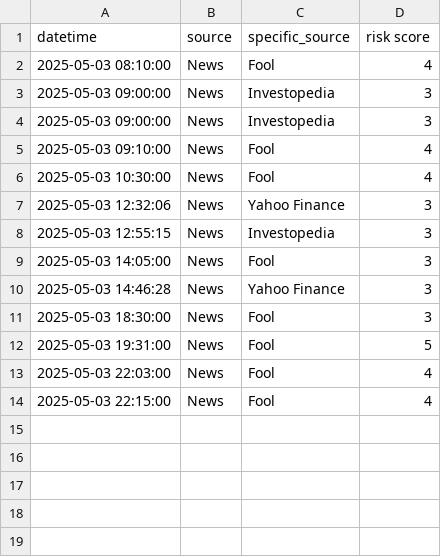
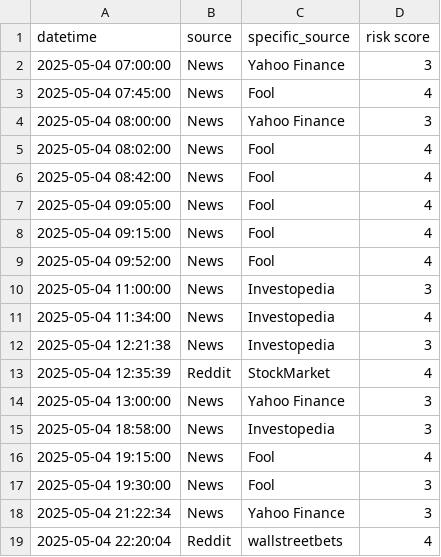
Before and after one commit to ksenijav03/test-finrl-deepseek-stock-prediction, a CSV file: sentiment/temp/date_risk.csv, drawn as a sheet.

```diff
--- a/sentiment/temp/date_risk.csv
+++ b/sentiment/temp/date_risk.csv
@@ -1,14 +1,19 @@
 datetime,source,specific_source,risk score
-2025-05-03 08:10:00,News,Fool,4
-2025-05-03 09:00:00,News,Investopedia,3
-2025-05-03 09:00:00,News,Investopedia,3
-2025-05-03 09:10:00,News,Fool,4
-2025-05-03 10:30:00,News,Fool,4
-2025-05-03 12:32:06,News,Yahoo Finance,3
-2025-05-03 12:55:15,News,Investopedia,3
-2025-05-03 14:05:00,News,Fool,3
-2025-05-03 14:46:28,News,Yahoo Finance,3
-2025-05-03 18:30:00,News,Fool,3
-2025-05-03 19:31:00,News,Fool,5
-2025-05-03 22:03:00,News,Fool,4
-2025-05-03 22:15:00,News,Fool,4
+2025-05-04 07:00:00,News,Yahoo Finance,3
+2025-05-04 07:45:00,News,Fool,4
+2025-05-04 08:00:00,News,Yahoo Finance,3
+2025-05-04 08:02:00,News,Fool,4
+2025-05-04 08:42:00,News,Fool,4
+2025-05-04 09:05:00,News,Fool,4
+2025-05-04 09:15:00,News,Fool,4
+2025-05-04 09:52:00,News,Fool,4
+2025-05-04 11:00:00,News,Investopedia,3
+2025-05-04 11:34:00,News,Investopedia,4
+2025-05-04 12:21:38,News,Investopedia,3
+2025-05-04 12:35:39,Reddit,StockMarket,4
+2025-05-04 13:00:00,News,Yahoo Finance,3
+2025-05-04 18:58:00,News,Investopedia,3
+2025-05-04 19:15:00,News,Fool,4
+2025-05-04 19:30:00,News,Fool,3
+2025-05-04 21:22:34,News,Yahoo Finance,3
+2025-05-04 22:20:04,Reddit,wallstreetbets,4
```
Also changed, not shown: sentiment/aggregated_risk_scores.csv, 1 other file.
